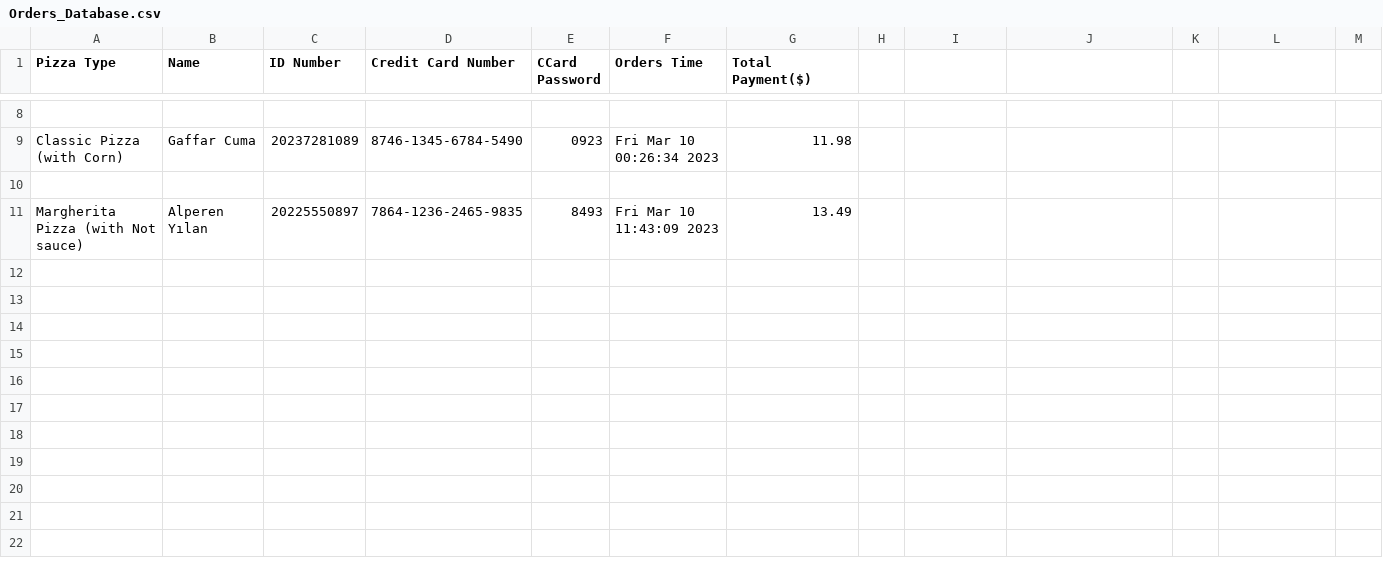
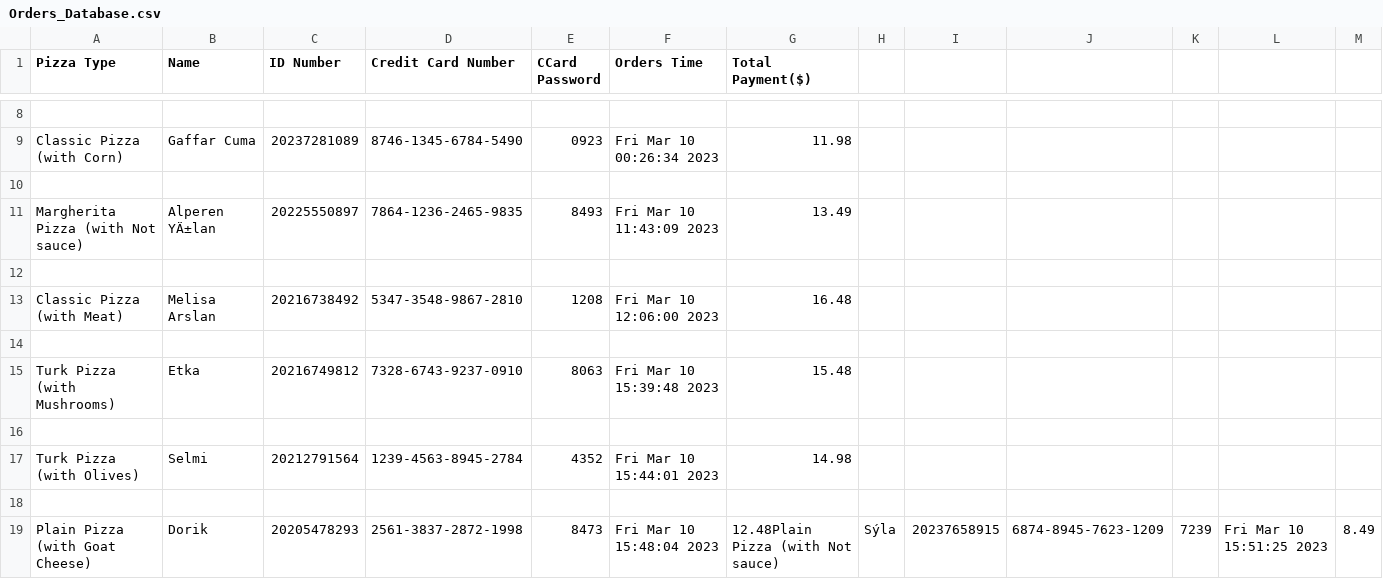
Before and after one commit to Berkantagur/PizzaOrderSystem, a CSV file: Orders_Database.csv, drawn as a sheet; only a part is shown, gaps mark what is left out; the diff names each change by its address in the sheet, - before the commit and + after, or states it on an @@ line.

```diff
--- a/Orders_Database.csv
+++ b/Orders_Database.csv
-B11 (Name): Alperen Yılan
+B11 (Name): Alperen YÄ±lan
+row 12: (empty)
+row 13: Classic Pizza (with Meat) | Melisa Arslan | 20216738492 | 5347-3548-9867-2810 | 1208 | Fri Mar 10 12:06:00 2023 | 16.48
+row 14: (empty)
+row 15: Turk Pizza (with Mushrooms) | Etka | 20216749812 | 7328-6743-9237-0910 | 8063 | Fri Mar 10 15:39:48 2023 | 15.48
+row 16: (empty)
+row 17: Turk Pizza (with Olives) | Selmi | 20212791564 | 1239-4563-8945-2784 | 4352 | Fri Mar 10 15:44:01 2023 | 14.98
+row 18: (empty)
+row 19: Plain Pizza (with Goat Cheese) | Dorik | 20205478293 | 2561-3837-2872-1998 | 8473 | Fri Mar 10 15:48:04 2023 | 12.48Plain Pizza (with Not sauce) | Sýla | 20237658915 | 6874-8945-7623-1209 | 7239 | Fri Mar 10 15:51:25 2023 | 8.49
```
Also changed, not shown: 2 other files.
